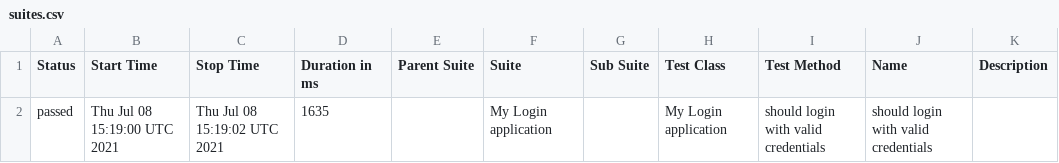
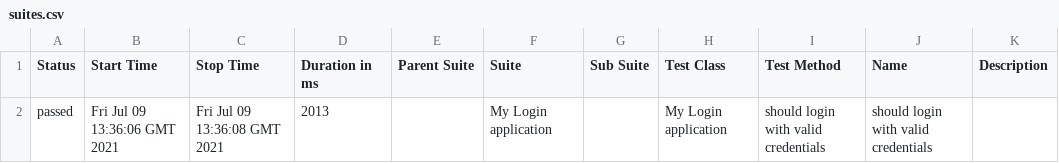
Before and after one commit to Kiriago-san/wdio-allure, a CSV file: data/suites.csv, drawn as a sheet.

```diff
--- a/data/suites.csv
+++ b/data/suites.csv
@@ -1,2 +1,2 @@
 "Status","Start Time","Stop Time","Duration in ms","Parent Suite","Suite","Sub Suite","Test Class","Test Method","Name","Description"
-"passed","Thu Jul 08 15:19:00 UTC 2021","Thu Jul 08 15:19:02 UTC 2021","1635","","My Login application","","My Login application","should login with valid credentials","should login with valid credentials",""
+"passed","Fri Jul 09 13:36:06 GMT 2021","Fri Jul 09 13:36:08 GMT 2021","2013","","My Login application","","My Login application","should login with valid credentials","should login with valid credentials",""
```
Also changed, not shown: 49 other files.
